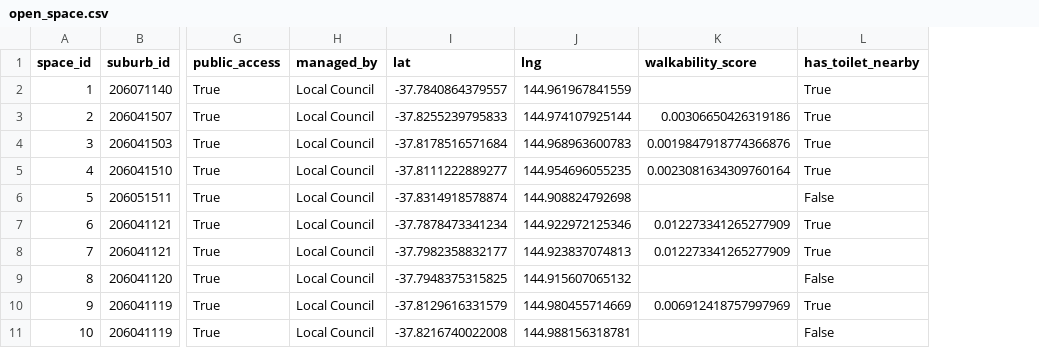
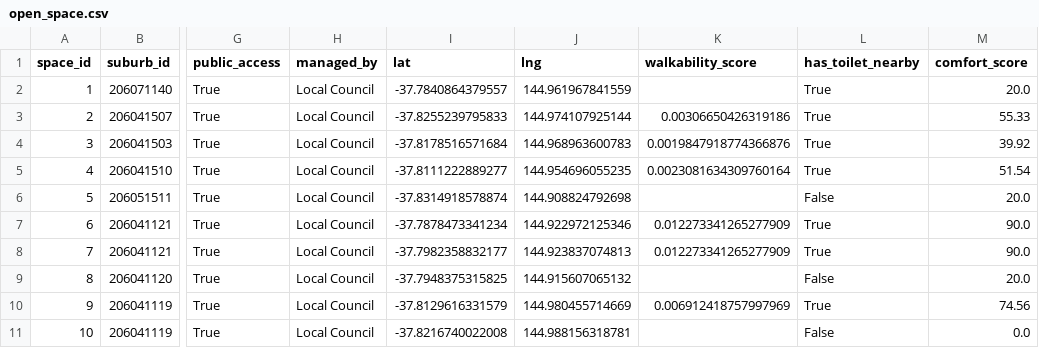
Before and after one commit to rahulyer002/ConnectLocal, a CSV file: Data/processed/open_space.csv, drawn as a sheet; only a part is shown, gaps mark what is left out; the diff names each change by its address in the sheet, - before the commit and + after, or states it on an @@ line.

Commit message:
Add comfort score to open space using walkability, toilet proximity, and category

```diff
--- a/Data/processed/open_space.csv
+++ b/Data/processed/open_space.csv
+column M (comfort_score), rows 2-11: 20.0 | 55.33 | 39.92 | 51.54 | 20.0 | 90.0 | 90.0 | 20.0 | 74.56 | 0.0
```
Also changed, not shown: 1 other file.
